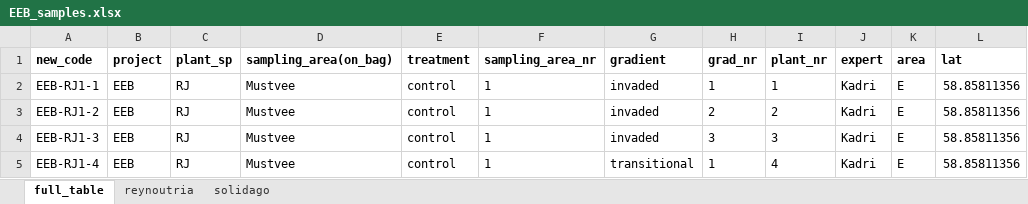
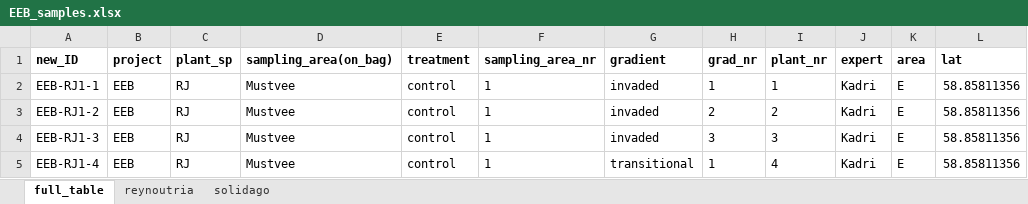
Before and after one commit to carvin-to-go/AT-invasiivsed, an Excel workbook: EEB_samples.xlsx, sheet full_table, drawn as a sheet; only a part is shown; values as stored, in another font and other column widths than the file's, no borders; conditional formats not drawn; the diff names each change by its address in the sheet, - before the commit and + after, or states it on an @@ line.

```diff
--- a/EEB_samples.xlsx (sheet full_table)
+++ b/EEB_samples.xlsx (sheet full_table)
-A1: new_code
+A1: new_ID
```
Also changed, not shown: 3 other files.
